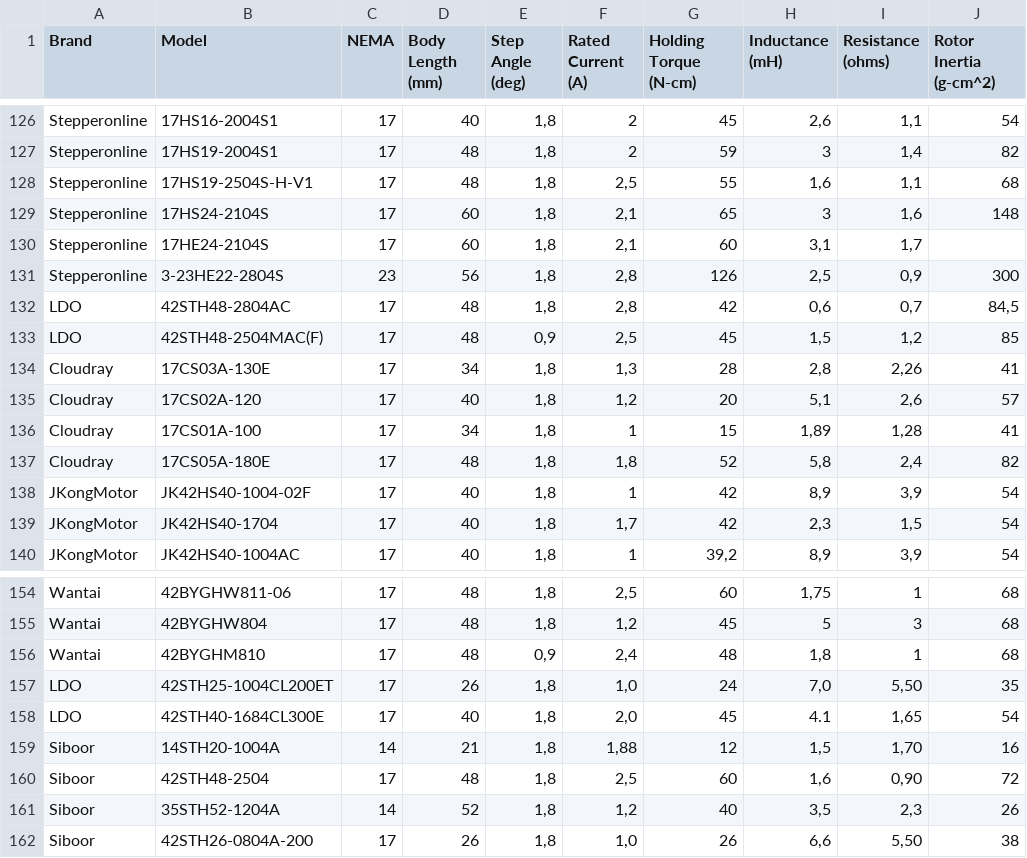
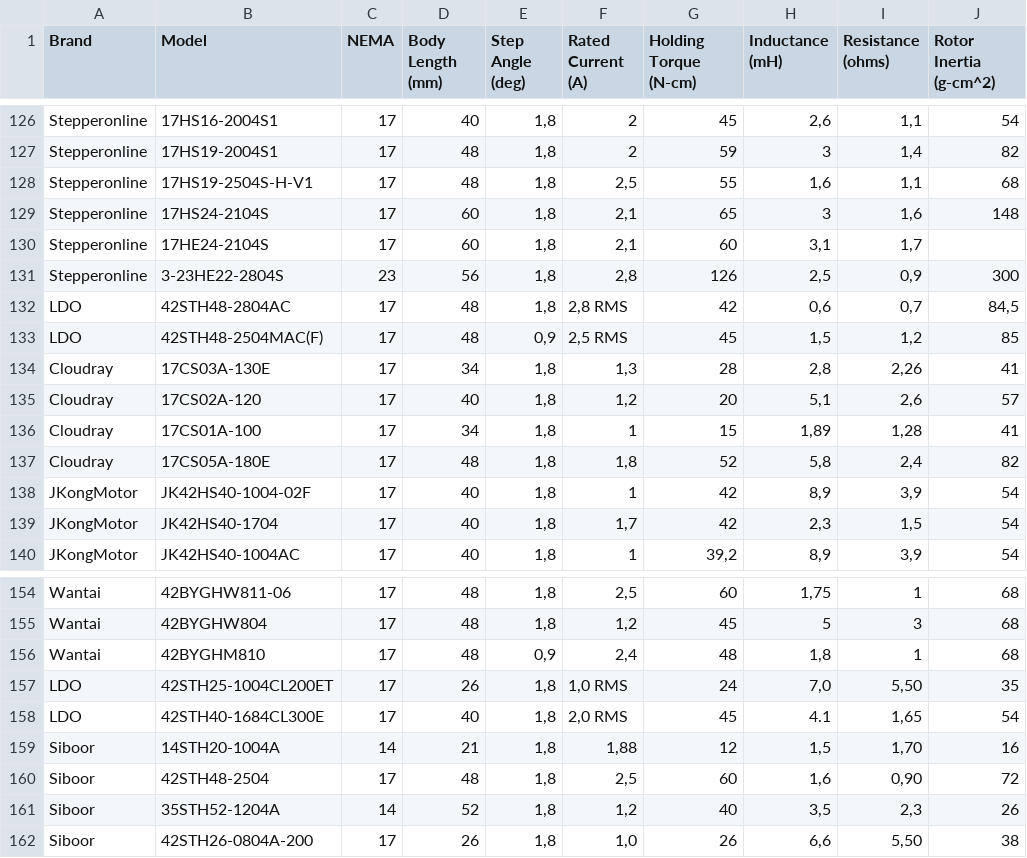
Before and after one commit to TheDevMinerTV/stepper-simulator, a TSV file: data/steppers.tsv, drawn as a sheet; only a part is shown, gaps mark what is left out; the diff covers the shown part only; the diff names each change by its address in the sheet, - before the commit and + after, or states it on an @@ line.

Commit message:
fix(stepper-db): LDO steppers have RMS current ratings in their datasheets

```diff
--- a/data/steppers.tsv
+++ b/data/steppers.tsv
-F132 (Rated Current (A)): 2,8
+F132 (Rated Current (A)): 2,8 RMS
-F133 (Rated Current (A)): 2,5
+F133 (Rated Current (A)): 2,5 RMS
-F157 (Rated Current (A)): 1,0
+F157 (Rated Current (A)): 1,0 RMS
-F158 (Rated Current (A)): 2,0
+F158 (Rated Current (A)): 2,0 RMS
```
Also changed, not shown: 26 edited cells elsewhere in this file, data/peras-steppers.csv, 3 other files.
